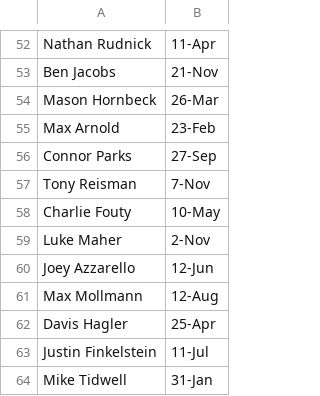
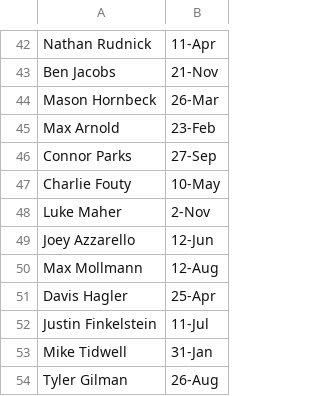
Before and after one commit to gimes28/GroupMe-BirthdayBot, a CSV file: birthday-list.csv, drawn as a sheet; only a part is shown, gaps mark what is left out; the shorter side is filled out with more unchanged rows; the diff covers the shown part only; the diff names each change by its address in the sheet, - before the commit and + after, or states it on an @@ line.

```diff
--- a/birthday-list.csv
+++ b/birthday-list.csv
-row 57: Tony Reisman | 7-Nov
```
Also changed, not shown: 10 removed rows and 1 edited cell elsewhere in this file.
